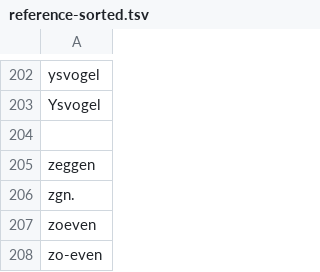
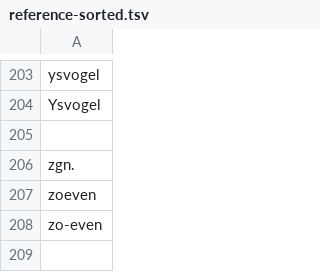
Before and after one commit to OpenTaal/alphabetical-sort, a TSV file: reference-sorted.tsv, drawn as a sheet; only a part is shown, gaps mark what is left out; removed rows and columns are numbered as before the commit, all else as after; the diff covers the shown part only; the diff names each change by its address in the sheet, - before the commit and + after, or states it on an @@ line.

```diff
--- a/reference-sorted.tsv
+++ b/reference-sorted.tsv
-row 205: zeggen
```
Also changed, not shown: 4 added rows, 3 removed rows, 3 moved rows and 12 edited cells elsewhere in this file, 13 other files.
